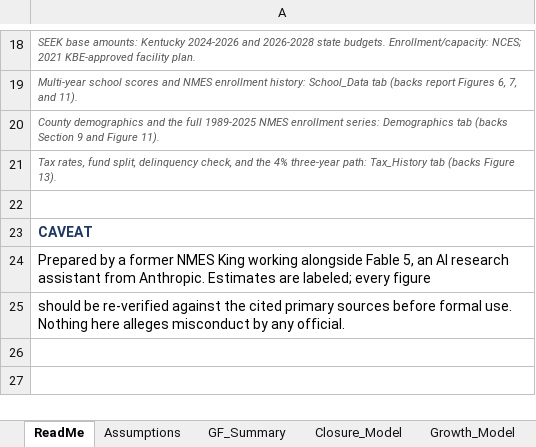
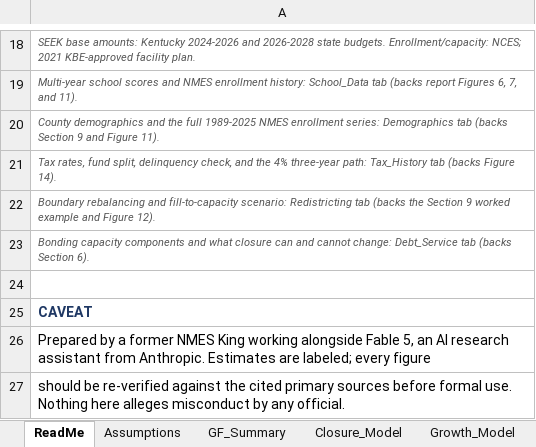
Before and after one commit to ryanuspsagm/SaveNMES, an Excel workbook: NMES_Financial_Model.xlsx, sheet ReadMe, drawn as a sheet; only a part is shown, gaps mark what is left out; values as stored, in another font and other column widths than the file's, no borders; the diff names each change by its address in the sheet, - before the commit and + after, or states it on an @@ line.

```diff
--- a/NMES_Financial_Model.xlsx (sheet ReadMe)
+++ b/NMES_Financial_Model.xlsx (sheet ReadMe)
-A21: …(backs Figure 13).
+A21: …(backs Figure 14).
+row 22: Boundary rebalancing and fill-to-capacity scenario: Redistricting tab (backs the Section 9 worked example and Figure 12).
+row 23: Bonding capacity components and what closure can and cannot change: Debt_Service tab (backs Section 6).
```
Also changed, not shown: sheet Debt_Service, sheet Growth_Model, sheet GF_Summary, sheet Alternatives, sheet Closure_Model, sheet Runway, 4 more sheets, other sheet tabs, 6 other files.
